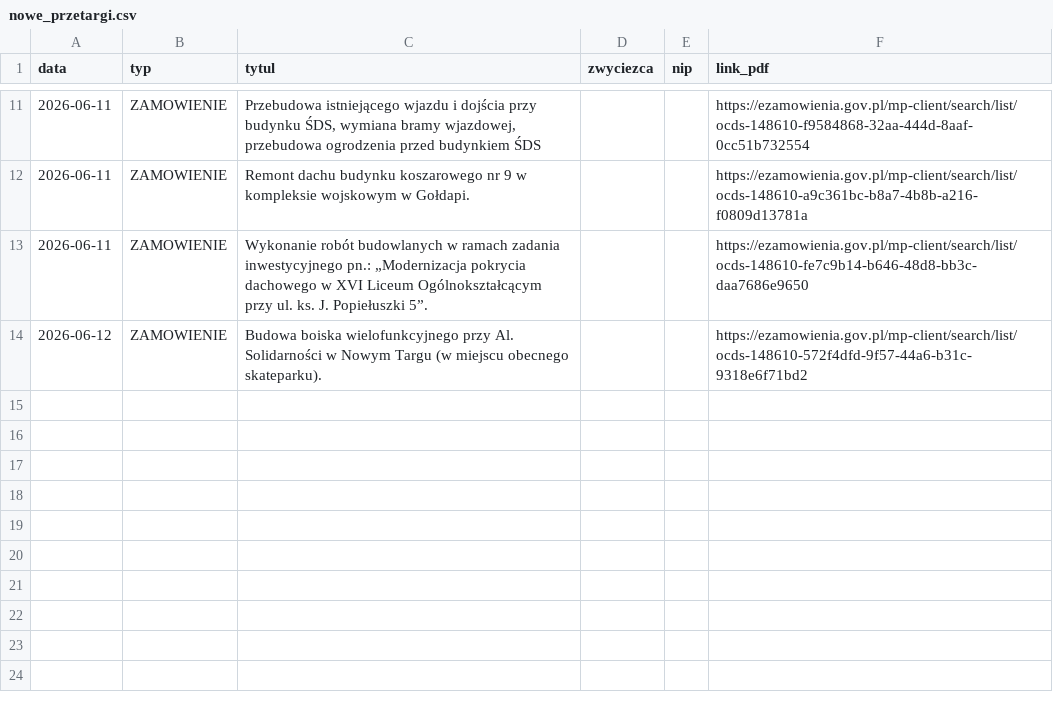
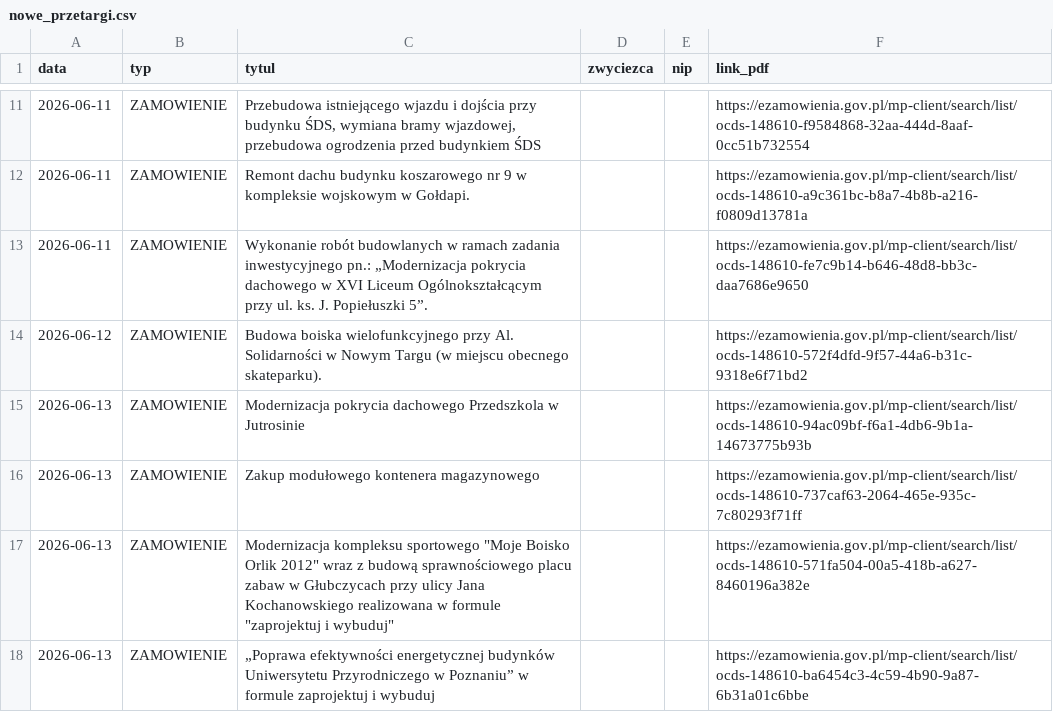
Before and after one commit to Genso3/przetargi, a CSV file: nowe_przetargi.csv, drawn as a sheet; only a part is shown, gaps mark what is left out; the diff names each change by its address in the sheet, - before the commit and + after, or states it on an @@ line.

```diff
--- a/nowe_przetargi.csv
+++ b/nowe_przetargi.csv
+row 15: 2026-06-13 | ZAMOWIENIE | Modernizacja pokrycia dachowego Przedszkola w Jutrosinie |  |  | https://ezamowienia.gov.pl/mp-client/search/list/ocds-148610-94ac09bf-f6a1-4db6-9b1a-14673775b93b
+row 16: 2026-06-13 | ZAMOWIENIE | Zakup modułowego kontenera magazynowego |  |  | https://ezamowienia.gov.pl/mp-client/search/list/ocds-148610-737caf63-2064-465e-935c-7c80293f71ff
+row 17: 2026-06-13 | ZAMOWIENIE | Modernizacja kompleksu sportowego "Moje Boisko Orlik 2012" wraz z budową sprawnościowego placu zabaw w Głubczycach przy ulicy Jana Kochanowskiego realizowana w formule "zaprojektuj i wybuduj" |  |  | https://ezamowienia.gov.pl/mp-client/search/list/ocds-148610-571fa504-00a5-418b-a627-8460196a382e
+row 18: 2026-06-13 | ZAMOWIENIE | „Poprawa efektywności energetycznej budynków Uniwersytetu Przyrodniczego w Poznaniu” w formule zaprojektuj i wybuduj |  |  | https://ezamowienia.gov.pl/mp-client/search/list/ocds-148610-ba6454c3-4c59-4b90-9a87-6b31a01c6bbe
```
Also changed, not shown: 2 other files.
